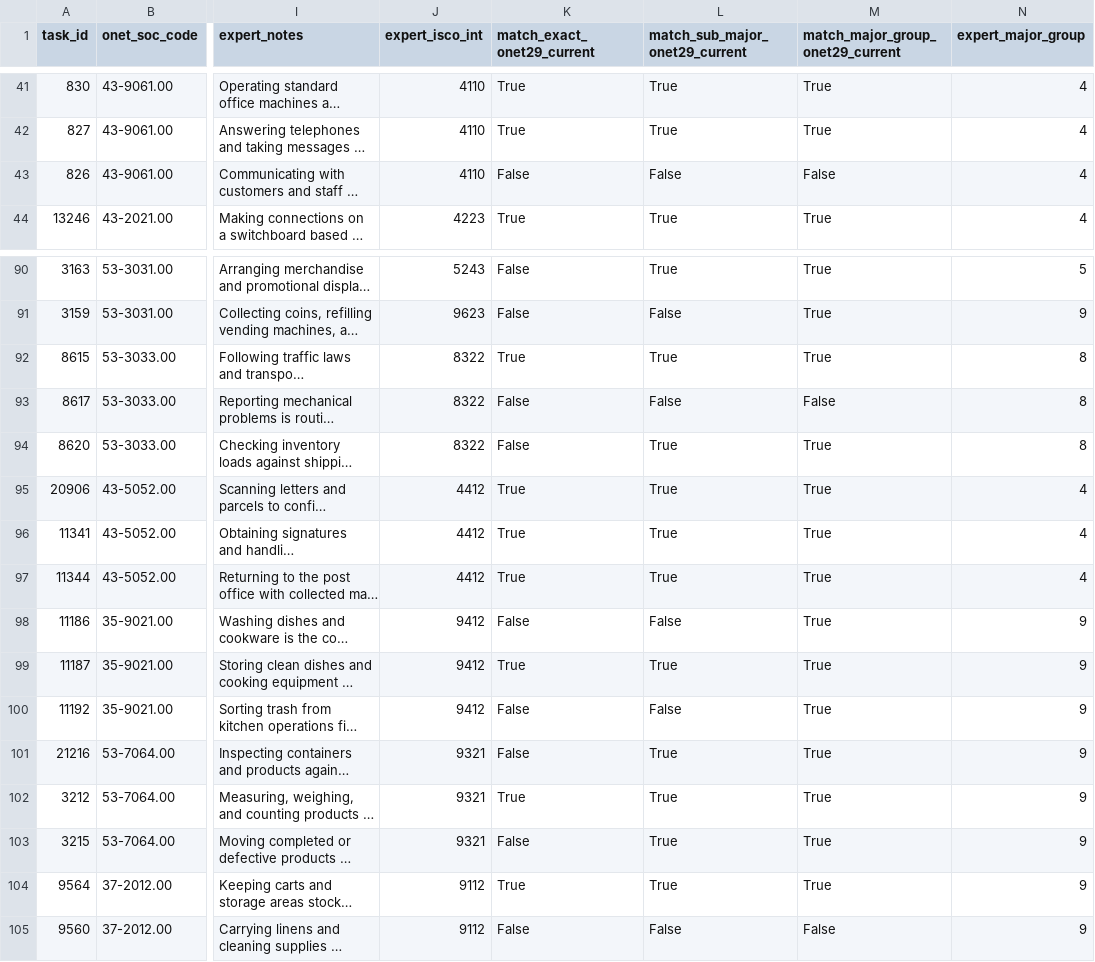
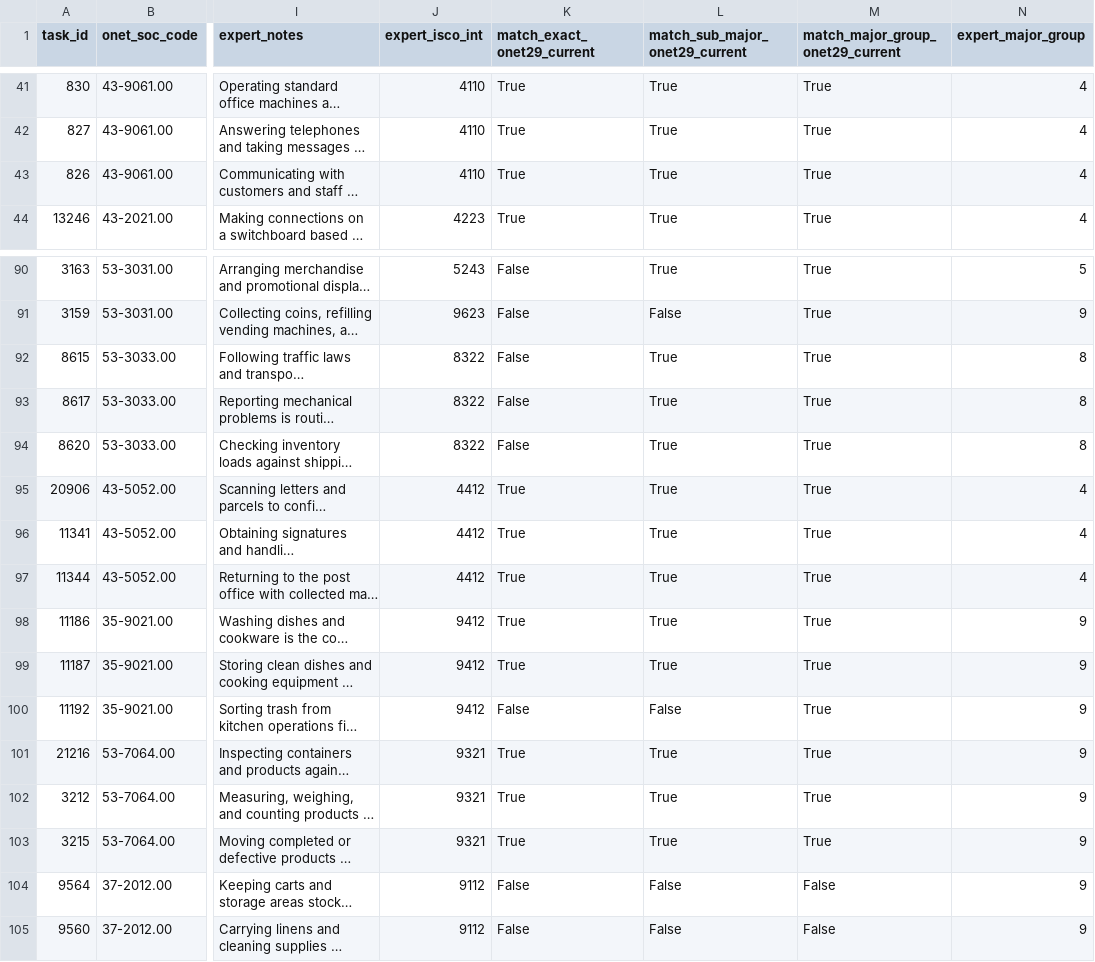
Before and after one commit to einian85/onet-task-isco-crosswalk, a CSV file: validation/results/human_eval_onet29.csv, drawn as a sheet; only a part is shown, gaps mark what is left out; long unchanged cells end in …; the diff covers the shown part only; the diff names each change by its address in the sheet, - before the commit and + after, or states it on an @@ line.

```diff
--- a/validation/results/human_eval_onet29.csv
+++ b/validation/results/human_eval_onet29.csv
-K43 (match_exact_onet29_current): False
+K43 (match_exact_onet29_current): True
-L43 (match_sub_major_onet29_current): False
+L43 (match_sub_major_onet29_current): True
-M43 (match_major_group_onet29_current): False
+M43 (match_major_group_onet29_current): True
-K92 (match_exact_onet29_current): True
+K92 (match_exact_onet29_current): False
-L93 (match_sub_major_onet29_current): False
+L93 (match_sub_major_onet29_current): True
-M93 (match_major_group_onet29_current): False
+M93 (match_major_group_onet29_current): True
-K98 (match_exact_onet29_current): False
+K98 (match_exact_onet29_current): True
-L98 (match_sub_major_onet29_current): False
+L98 (match_sub_major_onet29_current): True
-K101 (match_exact_onet29_current): False
+K101 (match_exact_onet29_current): True
-K103 (match_exact_onet29_current): False
+K103 (match_exact_onet29_current): True
-K104 (match_exact_onet29_current): True
+K104 (match_exact_onet29_current): False
-L104 (match_sub_major_onet29_current): True
+L104 (match_sub_major_onet29_current): False
-M104 (match_major_group_onet29_current): True
+M104 (match_major_group_onet29_current): False
```
Also changed, not shown: 70 edited cells elsewhere in this file, validation/results/chain_eval_onet250_by_major_group.csv, validation/results/chain_eval_onet250_by_sim_bin.csv, 11 other files.
